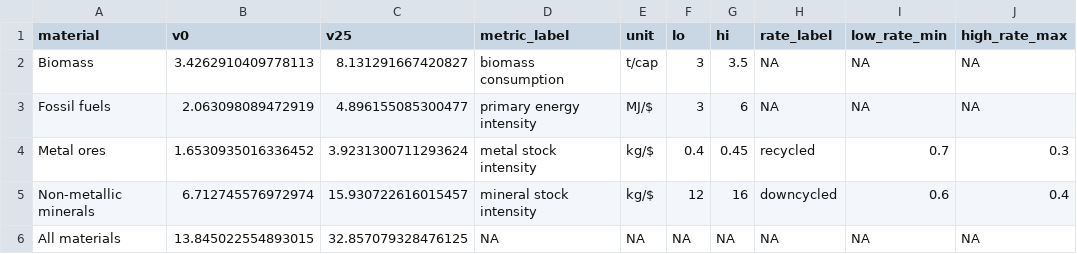
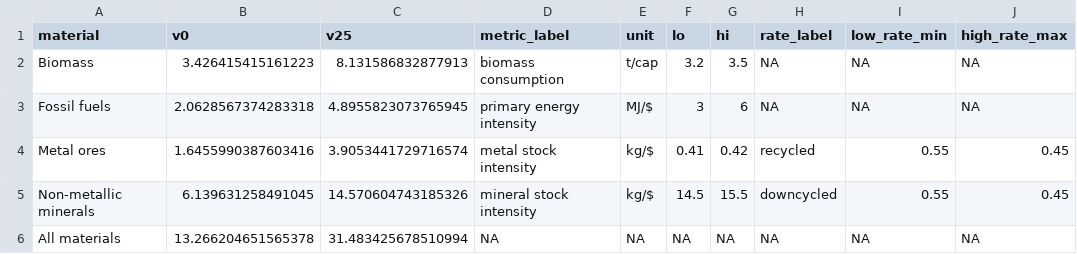
Before and after one commit to pmbusch/material-intensity, a CSV file: Parameters/Intermediate/Figure5_DensityLines.csv, drawn as a sheet.

```diff
--- a/Parameters/Intermediate/Figure5_DensityLines.csv
+++ b/Parameters/Intermediate/Figure5_DensityLines.csv
@@ -1,6 +1,6 @@
 material,v0,v25,metric_label,unit,lo,hi,rate_label,low_rate_min,high_rate_max
-Biomass,3.4262910409778113,8.131291667420827,biomass consumption,t/cap,3,3.5,NA,NA,NA
-Fossil fuels,2.063098089472919,4.896155085300477,primary energy intensity,MJ/$,3,6,NA,NA,NA
-Metal ores,1.6530935016336452,3.9231300711293624,metal stock intensity,kg/$,0.4,0.45,recycled,0.7,0.3
-Non-metallic minerals,6.712745576972974,15.930722616015457,mineral stock intensity,kg/$,12,16,downcycled,0.6,0.4
-All materials,13.845022554893015,32.857079328476125,NA,NA,NA,NA,NA,NA,NA
+Biomass,3.426415415161223,8.131586832877913,biomass consumption,t/cap,3.2,3.5,NA,NA,NA
+Fossil fuels,2.0628567374283318,4.8955823073765945,primary energy intensity,MJ/$,3,6,NA,NA,NA
+Metal ores,1.6455990387603416,3.9053441729716574,metal stock intensity,kg/$,0.41,0.42,recycled,0.55,0.45
+Non-metallic minerals,6.139631258491045,14.570604743185326,mineral stock intensity,kg/$,14.5,15.5,downcycled,0.55,0.45
+All materials,13.266204651565378,31.483425678510994,NA,NA,NA,NA,NA,NA,NA
```
Also changed, not shown: Parameters/Intermediate/Figure5_GrowthImportance.csv, Parameters/Intermediate/Figure5_LeverDiamonds.csv, 33 other files.
